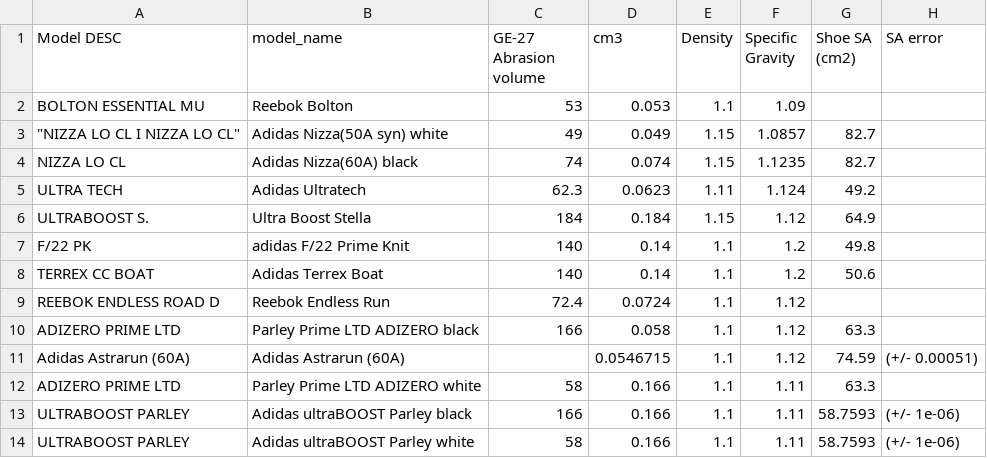
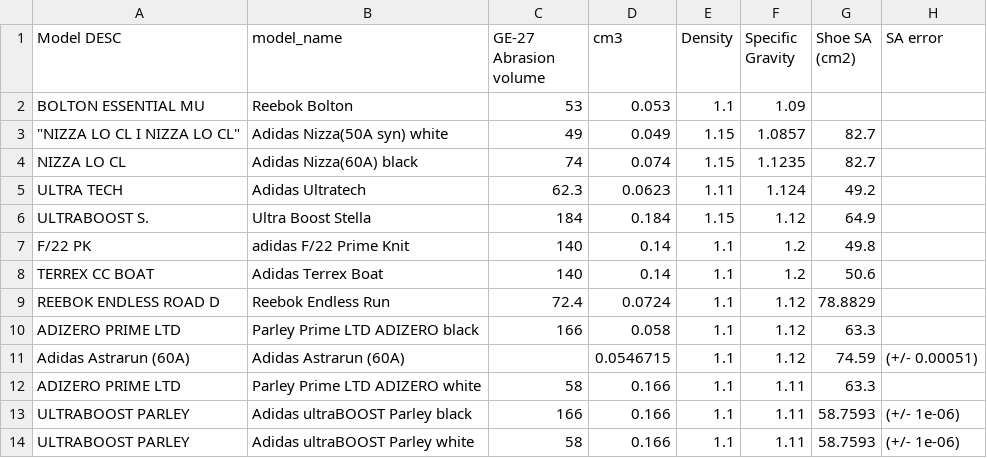
Before and after one commit to andrealcheung/futurefootwear, a CSV file: Lab Abrasion Data_Final.csv, drawn as a sheet.

```diff
--- a/Lab Abrasion Data_Final.csv
+++ b/Lab Abrasion Data_Final.csv
@@ -8,3 +8,3 @@ F/22 PK,adidas F/22 Prime Knit,140,0.14,1.1,1.2,49.8,
 TERREX CC BOAT,Adidas Terrex Boat,140,0.14,1.1,1.2,50.6,
-REEBOK ENDLESS ROAD D,Reebok Endless Run,72.4,0.0724,1.1,1.12,,
+REEBOK ENDLESS ROAD D,Reebok Endless Run,72.4,0.0724,1.1,1.12,78.8829,
 ADIZERO PRIME LTD,Parley Prime LTD ADIZERO black,166,0.058,1.1,1.12,63.3,
```
Also changed, not shown: 2 other files.
